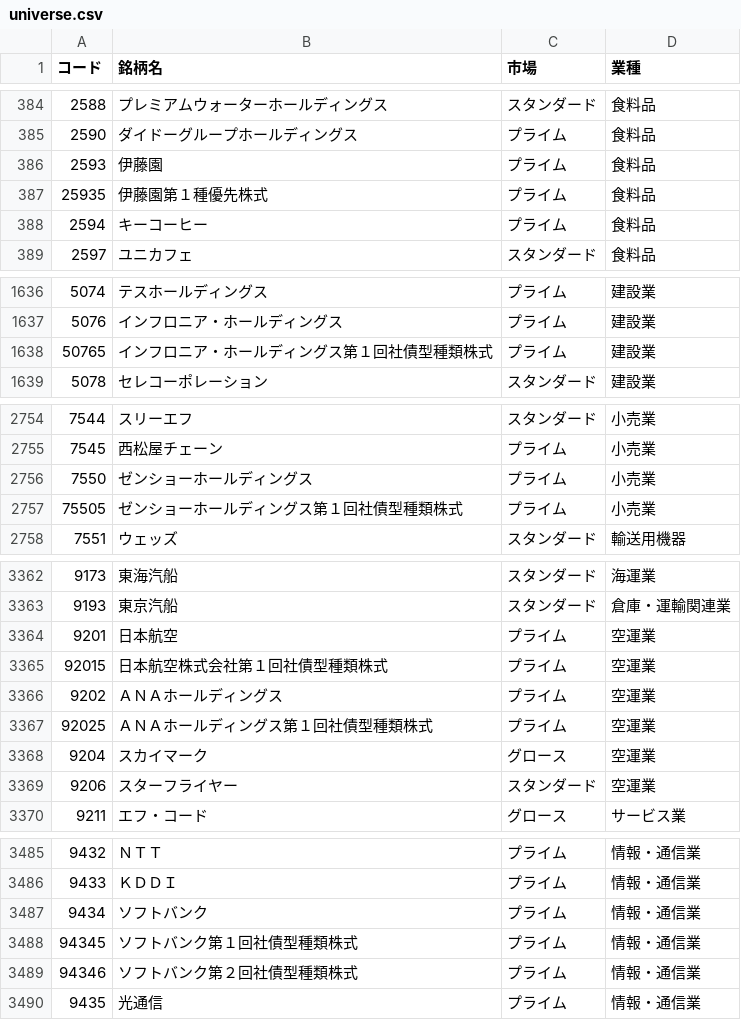
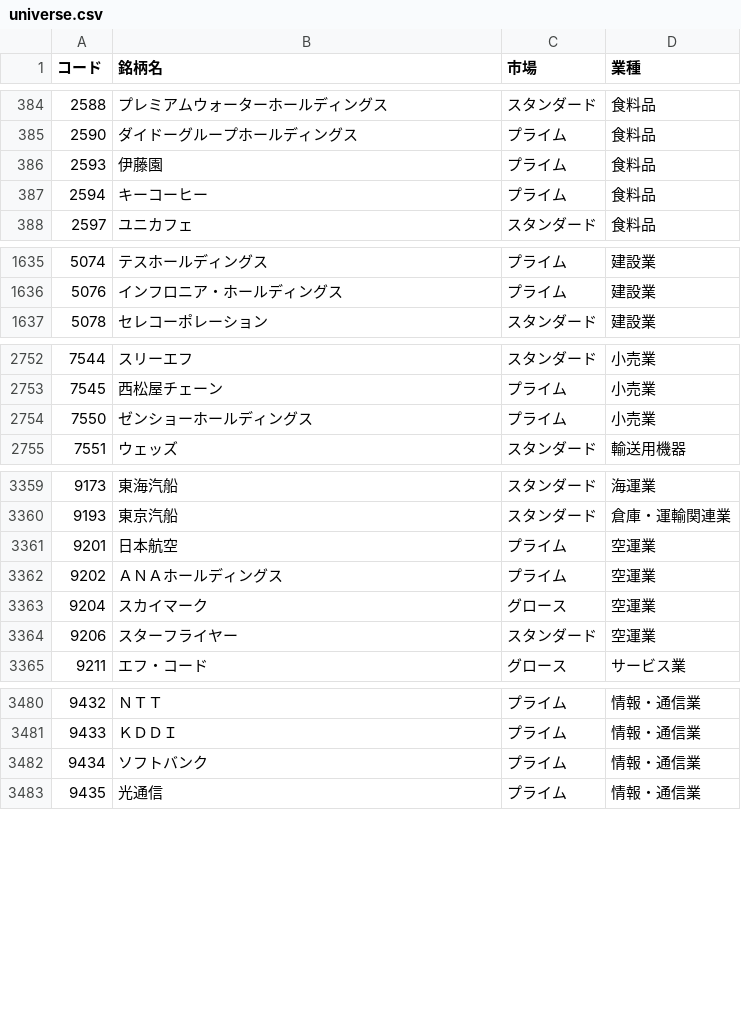
Before and after one commit to itoaogaku/shisan, a CSV file: stock-analysis/screening/universe.csv, drawn as a sheet; only a part is shown, gaps mark what is left out.

```diff
--- a/stock-analysis/screening/universe.csv
+++ b/stock-analysis/screening/universe.csv
@@ -386,3 +386,2 @@
 2593,伊藤園,プライム,食料品
-25935,伊藤園第１種優先株式,プライム,食料品
 2594,キーコーヒー,プライム,食料品
@@ -1637,3 +1636,2 @@
 5076,インフロニア・ホールディングス,プライム,建設業
-50765,インフロニア・ホールディングス第１回社債型種類株式,プライム,建設業
 5078,セレコーポレーション,スタンダード,建設業
@@ -2756,3 +2754,2 @@
 7550,ゼンショーホールディングス,プライム,小売業
-75505,ゼンショーホールディングス第１回社債型種類株式,プライム,小売業
 7551,ウェッズ,スタンダード,輸送用機器
@@ -3364,5 +3361,3 @@
 9201,日本航空,プライム,空運業
-92015,日本航空株式会社第１回社債型種類株式,プライム,空運業
 9202,ＡＮＡホールディングス,プライム,空運業
-92025,ＡＮＡホールディングス第１回社債型種類株式,プライム,空運業
 9204,スカイマーク,グロース,空運業
@@ -3487,4 +3482,2 @@
 9434,ソフトバンク,プライム,情報・通信業
-94345,ソフトバンク第１回社債型種類株式,プライム,情報・通信業
-94346,ソフトバンク第２回社債型種類株式,プライム,情報・通信業
 9435,光通信,プライム,情報・通信業
```
Also changed, not shown: stock-analysis/screening/stage1_20261002.csv, 3 other files.
